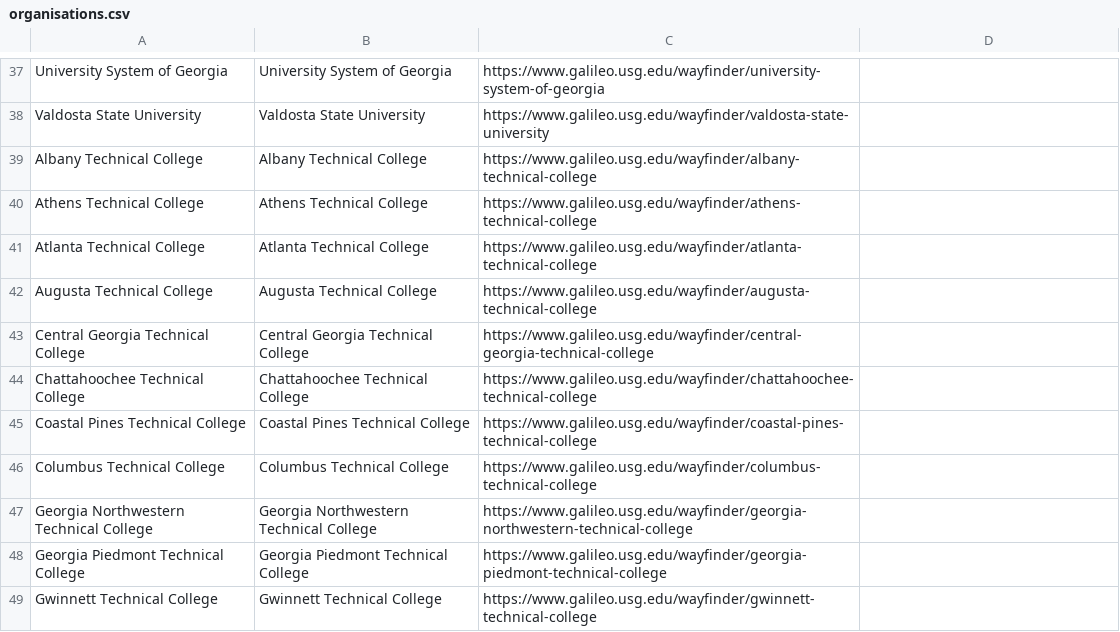
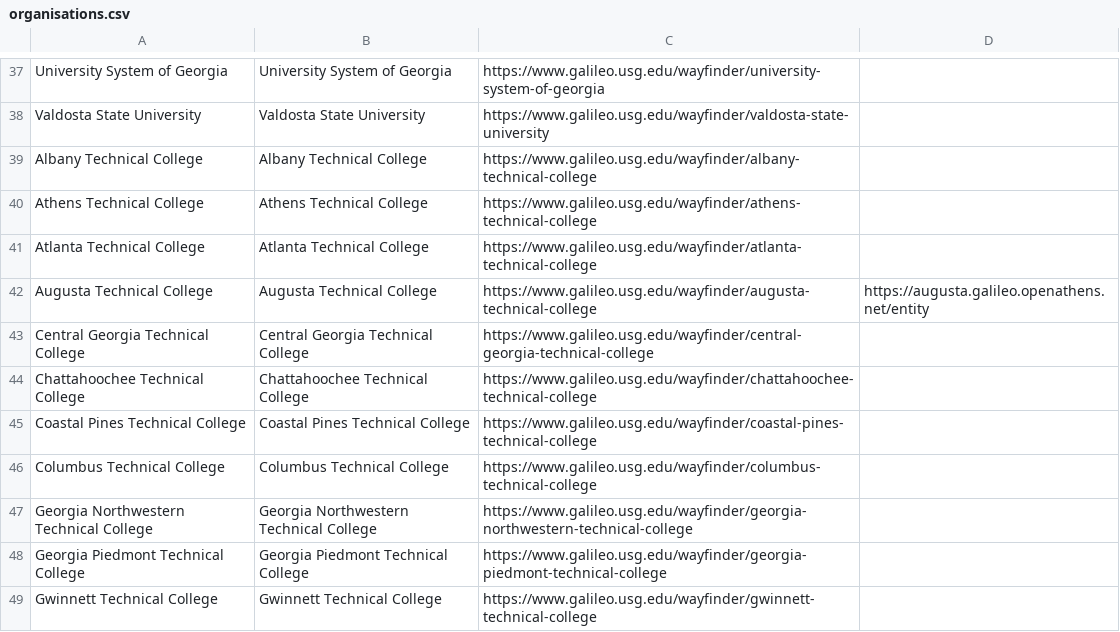
Before and after one commit to pembertonrw/my-organisation-urls, a CSV file: organisations.csv, drawn as a sheet; only a part is shown, gaps mark what is left out.

Commit message:
Adding in augusta

```diff
--- a/organisations.csv
+++ b/organisations.csv
@@ -41,3 +41,3 @@ Athens Technical College,Athens Technical College,https://www.galileo.usg.edu/wa
 Atlanta Technical College,Atlanta Technical College,https://www.galileo.usg.edu/wayfinder/atlanta-technical-college,
-Augusta Technical College,Augusta Technical College,https://www.galileo.usg.edu/wayfinder/augusta-technical-college,
+Augusta Technical College,Augusta Technical College,https://www.galileo.usg.edu/wayfinder/augusta-technical-college,https://augusta.galileo.openathens.net/entity
 Central Georgia Technical College,Central Georgia Technical College,https://www.galileo.usg.edu/wayfinder/central-georgia-technical-college,
```
